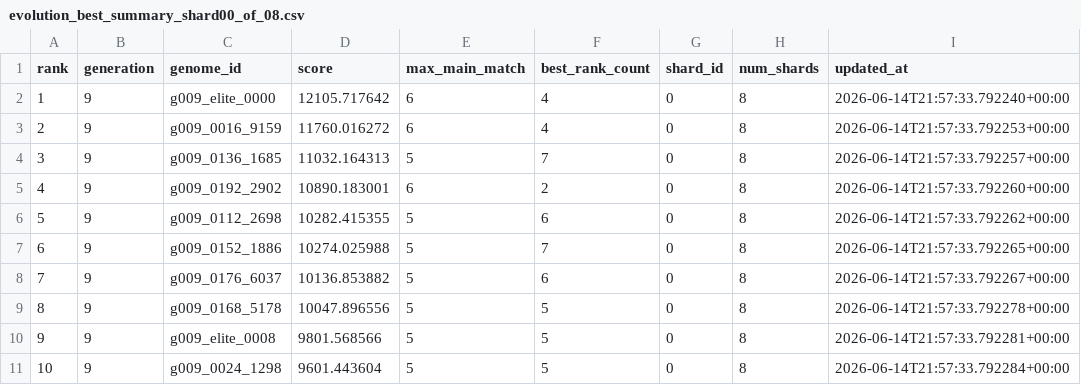
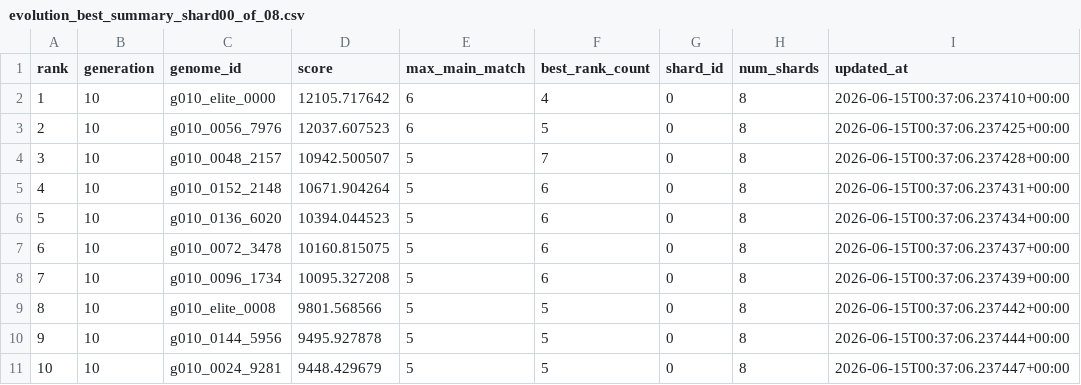
Before and after one commit to Joker7822/NEW_LOTO7, a CSV file: outputs/evolution_best_summary_shard00_of_08.csv, drawn as a sheet.

```diff
--- a/outputs/evolution_best_summary_shard00_of_08.csv
+++ b/outputs/evolution_best_summary_shard00_of_08.csv
@@ -1,11 +1,11 @@
 rank,generation,genome_id,score,max_main_match,best_rank_count,shard_id,num_shards,updated_at
-1,9,g009_elite_0000,12105.717642,6,4,0,8,2026-06-14T21:57:33.792240+00:00
-2,9,g009_0016_9159,11760.016272,6,4,0,8,2026-06-14T21:57:33.792253+00:00
-3,9,g009_0136_1685,11032.164313,5,7,0,8,2026-06-14T21:57:33.792257+00:00
-4,9,g009_0192_2902,10890.183001,6,2,0,8,2026-06-14T21:57:33.792260+00:00
-5,9,g009_0112_2698,10282.415355,5,6,0,8,2026-06-14T21:57:33.792262+00:00
-6,9,g009_0152_1886,10274.025988,5,7,0,8,2026-06-14T21:57:33.792265+00:00
-7,9,g009_0176_6037,10136.853882,5,6,0,8,2026-06-14T21:57:33.792267+00:00
-8,9,g009_0168_5178,10047.896556,5,5,0,8,2026-06-14T21:57:33.792278+00:00
-9,9,g009_elite_0008,9801.568566,5,5,0,8,2026-06-14T21:57:33.792281+00:00
-10,9,g009_0024_1298,9601.443604,5,5,0,8,2026-06-14T21:57:33.792284+00:00
+1,10,g010_elite_0000,12105.717642,6,4,0,8,2026-06-15T00:37:06.237410+00:00
+2,10,g010_0056_7976,12037.607523,6,5,0,8,2026-06-15T00:37:06.237425+00:00
+3,10,g010_0048_2157,10942.500507,5,7,0,8,2026-06-15T00:37:06.237428+00:00
+4,10,g010_0152_2148,10671.904264,5,6,0,8,2026-06-15T00:37:06.237431+00:00
+5,10,g010_0136_6020,10394.044523,5,6,0,8,2026-06-15T00:37:06.237434+00:00
+6,10,g010_0072_3478,10160.815075,5,6,0,8,2026-06-15T00:37:06.237437+00:00
+7,10,g010_0096_1734,10095.327208,5,6,0,8,2026-06-15T00:37:06.237439+00:00
+8,10,g010_elite_0008,9801.568566,5,5,0,8,2026-06-15T00:37:06.237442+00:00
+9,10,g010_0144_5956,9495.927878,5,5,0,8,2026-06-15T00:37:06.237444+00:00
+10,10,g010_0024_9281,9448.429679,5,5,0,8,2026-06-15T00:37:06.237447+00:00
```
Also changed, not shown: 2 other files.
